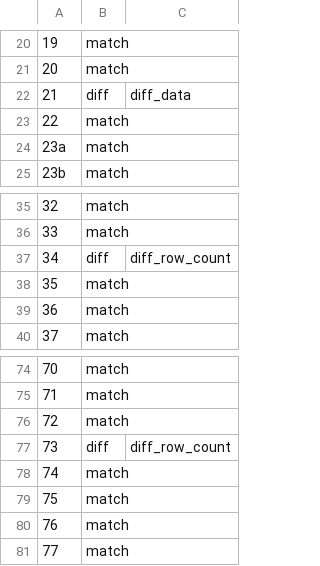
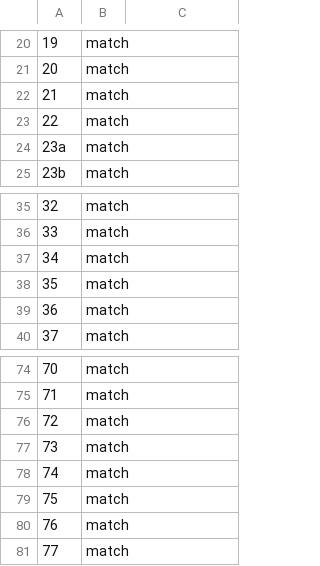
Before and after one commit to cwida/tpcds-result-reproduction, a TSV file: snowflake.tsv, drawn as a sheet; only a part is shown, gaps mark what is left out.

Commit message:
Updated Snowflake results after changes to queries 21, 34, 73

```diff
--- a/snowflake.tsv
+++ b/snowflake.tsv
@@ -21,3 +21,3 @@
 20	match	
-21	diff	diff_data
+21	match	
 22	match	
@@ -36,3 +36,3 @@
 33	match	
-34	diff	diff_row_count
+34	match	
 35	match	
@@ -76,3 +76,3 @@
 72	match	
-73	diff	diff_row_count
+73	match	
 74	match	
```
Also changed, not shown: 2 other files.
